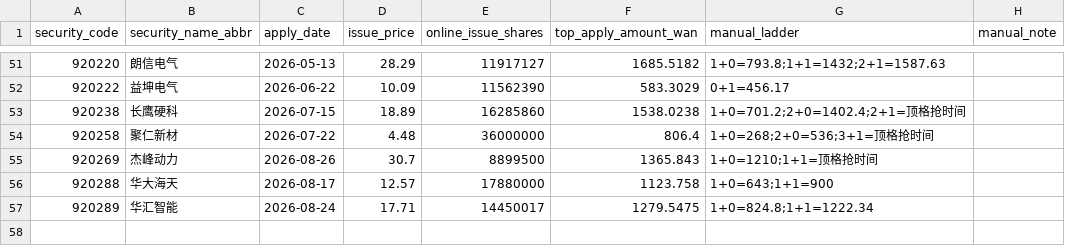
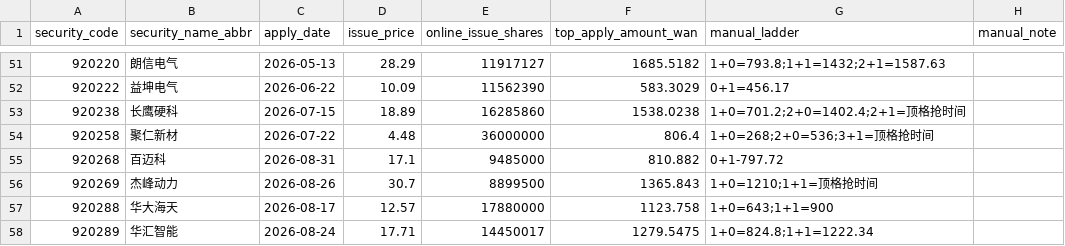
Before and after one commit to viconia828/BJ_IPO, a CSV file: data/offline_tuning/subscription_ladder_labels.csv, drawn as a sheet; only a part is shown, gaps mark what is left out.

```diff
--- a/data/offline_tuning/subscription_ladder_labels.csv
+++ b/data/offline_tuning/subscription_ladder_labels.csv
@@ -54,2 +54,3 @@
 920258,聚仁新材,2026-07-22,4.48,36000000,806.4,1+0=268;2+0=536;3+1=顶格抢时间,
+920268,百迈科,2026-08-31,17.1,9485000,810.882,0+1-797.72,
 920269,杰峰动力,2026-08-26,30.7,8899500,1365.843,1+0=1210;1+1=顶格抢时间,
```
Also changed, not shown: data/offline_tuning/account_pool_history_points.csv, data/offline_tuning/subscription_history_sample.csv, 18 other files.
